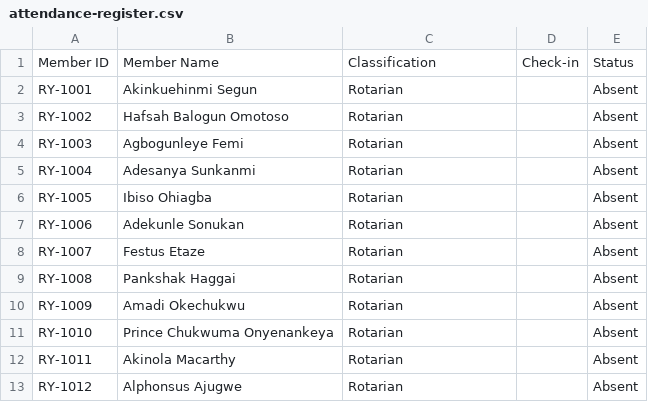
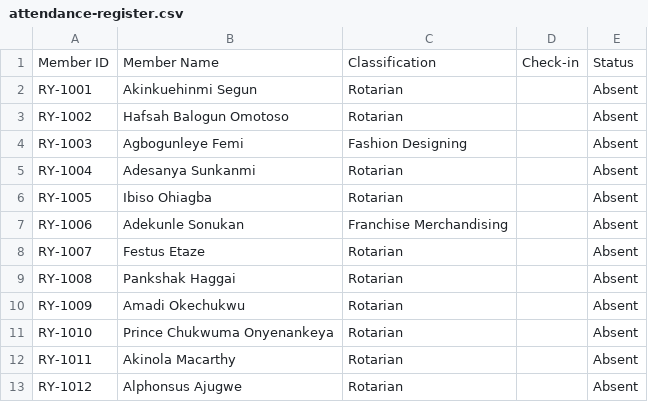
Before and after one commit to TryhardTony123/rotary-lugbe-von, a CSV file: wwwroot/attendance-register.csv, drawn as a sheet; only a part is shown.

```diff
--- a/wwwroot/attendance-register.csv
+++ b/wwwroot/attendance-register.csv
@@ -3,6 +3,6 @@ RY-1001,Akinkuehinmi Segun,Rotarian,,Absent
 RY-1002,Hafsah Balogun Omotoso,Rotarian,,Absent
-RY-1003,Agbogunleye Femi,Rotarian,,Absent
+RY-1003,Agbogunleye Femi,Fashion Designing,,Absent
 RY-1004,Adesanya Sunkanmi,Rotarian,,Absent
 RY-1005,Ibiso Ohiagba,Rotarian,,Absent
-RY-1006,Adekunle Sonukan,Rotarian,,Absent
+RY-1006,Adekunle Sonukan,Franchise Merchandising,,Absent
 RY-1007,Festus Etaze,Rotarian,,Absent
```
Also changed, not shown: 1 other file.
